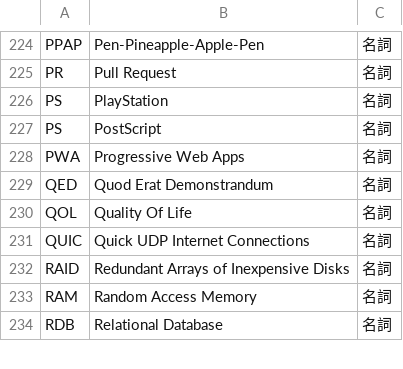
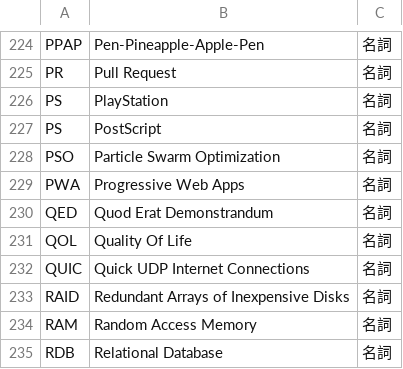
Before and after one commit to peaceiris/google-ime-dictionary, a TSV file: tsv/abbreviation.tsv, drawn as a sheet; only a part is shown, gaps mark what is left out; the diff names each change by its address in the sheet, - before the commit and + after, or states it on an @@ line.

Commit message:
Script: add PSO (Particle Swarm Optimization)

```diff
--- a/tsv/abbreviation.tsv
+++ b/tsv/abbreviation.tsv
+row 228: PSO | Particle Swarm Optimization | 名詞
```
Also changed, not shown: 1 other file.
